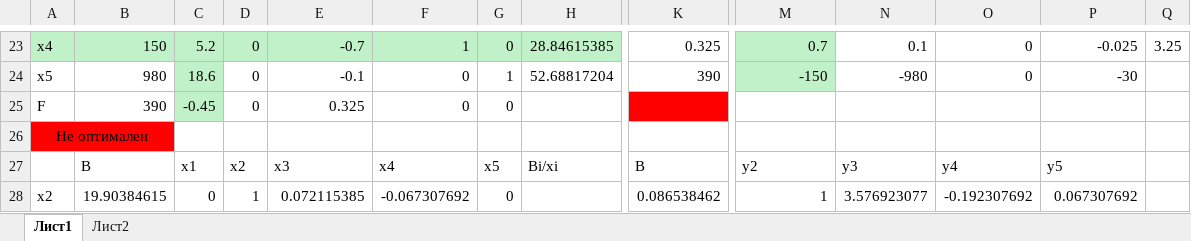
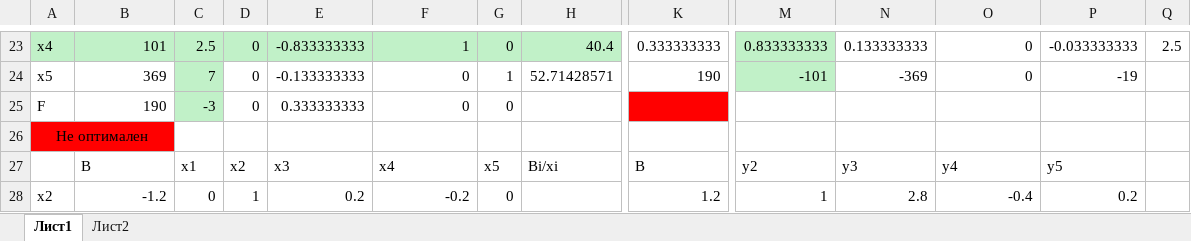
Before and after one commit to Ra1mun/Studying2.2, an Excel workbook: Методы оптимизации/8_labaratornaya_metody_optimizatsii.xlsx, sheet Лист1, drawn as a sheet; only a part is shown, gaps mark what is left out; values as stored, in another font and other column widths than the file's, no borders; the diff covers the shown part only; the diff names each change by its address in the sheet, - before the commit and + after, or states it on an @@ line.

```diff
--- a/Методы оптимизации/8_labaratornaya_metody_optimizatsii.xlsx (sheet Лист1)
+++ b/Методы оптимизации/8_labaratornaya_metody_optimizatsii.xlsx (sheet Лист1)
-B23: 150
+B23: 101
-C23: 5.2
+C23: 2.5
-E23: -0.7
+E23: -0.833333333
-H23: 28.84615385
+H23: 40.4
-K23: 0.325
+K23: 0.333333333
-M23: 0.7
+M23: 0.833333333
-N23: 0.1
+N23: 0.133333333
-P23: -0.025
+P23: -0.033333333
-Q23: 3.25
+Q23: 2.5
-B24: 980
+B24: 369
-C24: 18.6
+C24: 7
-E24: -0.1
+E24: -0.133333333
-H24: 52.68817204
+H24: 52.71428571
-K24: 390
+K24: 190
-M24: -150
+M24: -101
-N24: -980
+N24: -369
-P24: -30
+P24: -19
-B25: 390
+B25: 190
-C25: -0.45
+C25: -3
-E25: 0.325
+E25: 0.333333333
-B28: 19.90384615
+B28: -1.2
-E28: 0.072115385
+E28: 0.2
-F28: -0.067307692
+F28: -0.2
-K28: 0.086538462
+K28: 1.2
-N28: 3.576923077
+N28: 2.8
-O28: -0.192307692
+O28: -0.4
-P28: 0.067307692
+P28: 0.2
```
Also changed, not shown: 6 added rows, 6 removed rows, 54 edited cells, cell formats and merged cells elsewhere in this sheet, formulas that keep their value.
